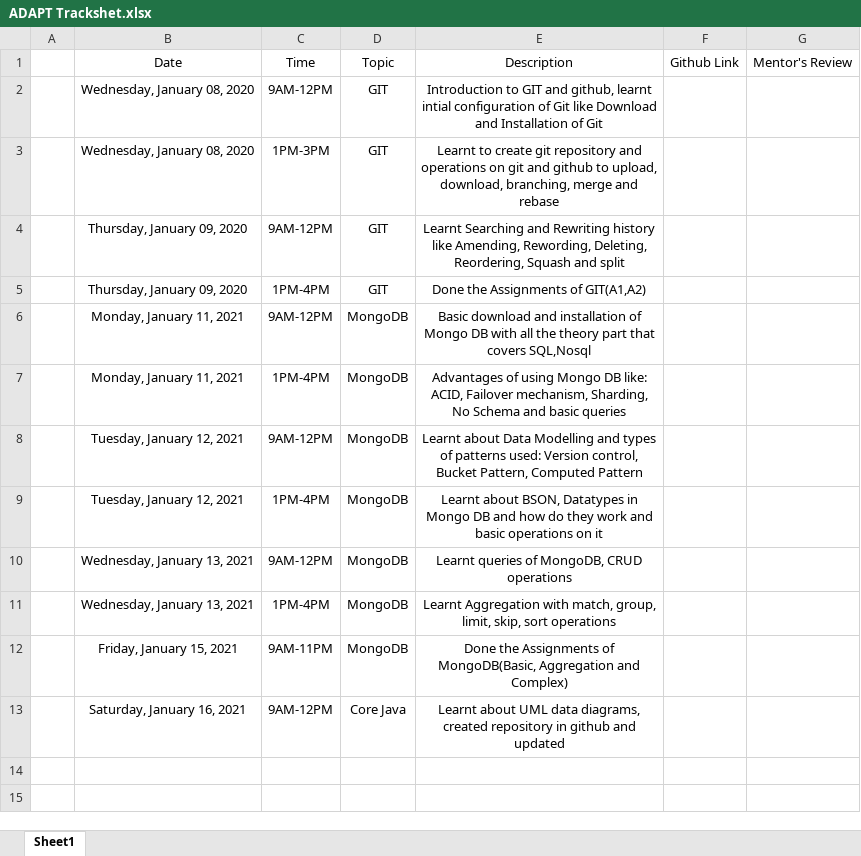
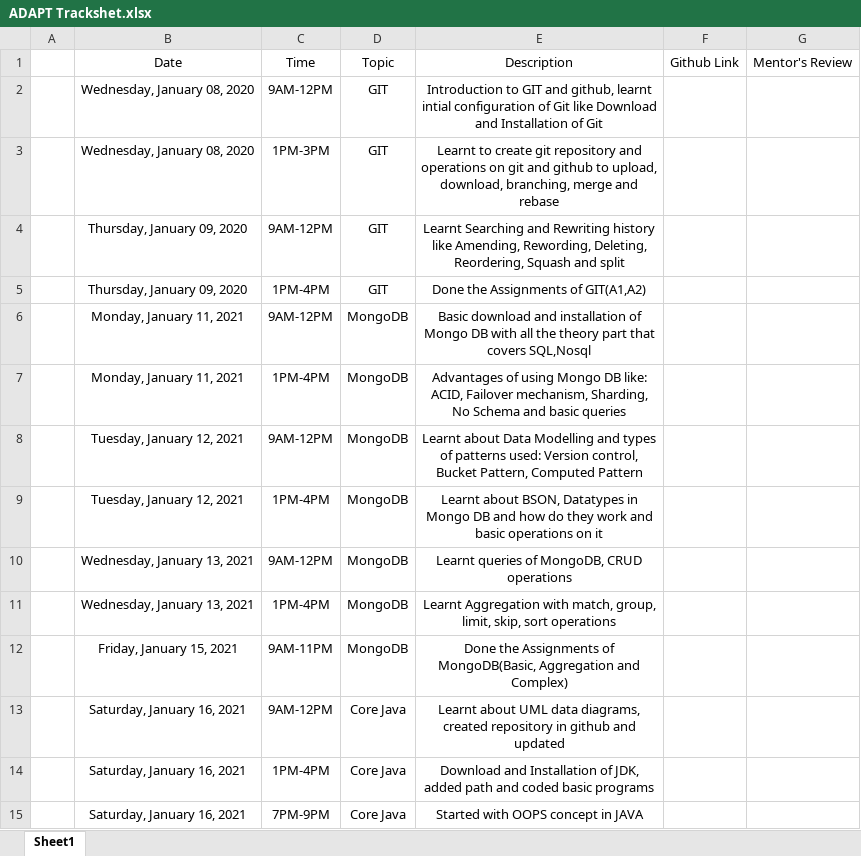
Before and after one commit to Shirdik/ADAPT, an Excel workbook: ADAPT Trackshet.xlsx, sheet Sheet1, drawn as a sheet; values as stored, in another font and other column widths than the file's, no borders; table styles not drawn; the diff names each change by its address in the sheet, - before the commit and + after, or states it on an @@ line.

Commit message:
Started with oops in java

```diff
--- a/ADAPT Trackshet.xlsx (sheet Sheet1)
+++ b/ADAPT Trackshet.xlsx (sheet Sheet1)
+row 14:  | Saturday, January 16, 2021 | 1PM-4PM | Core Java | Download and Installation of JDK, added path and coded basic programs
+row 15:  | Saturday, January 16, 2021 | 7PM-9PM | Core Java | Started with OOPS concept in JAVA
```
Also changed, not shown: 1 other file.
